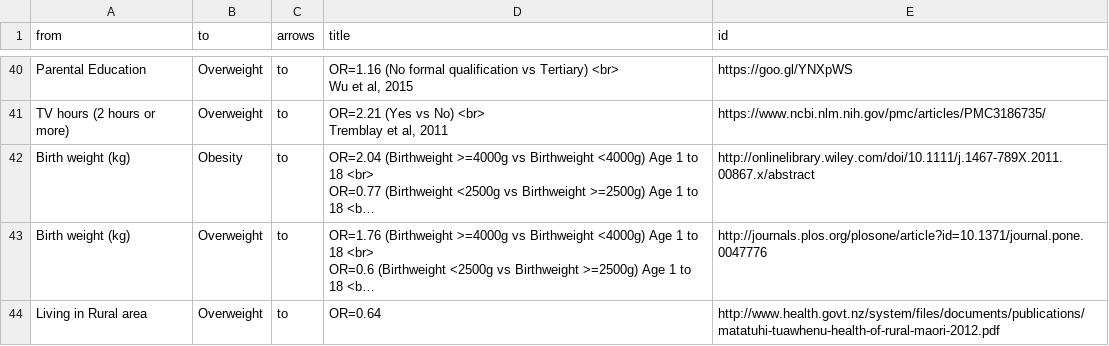
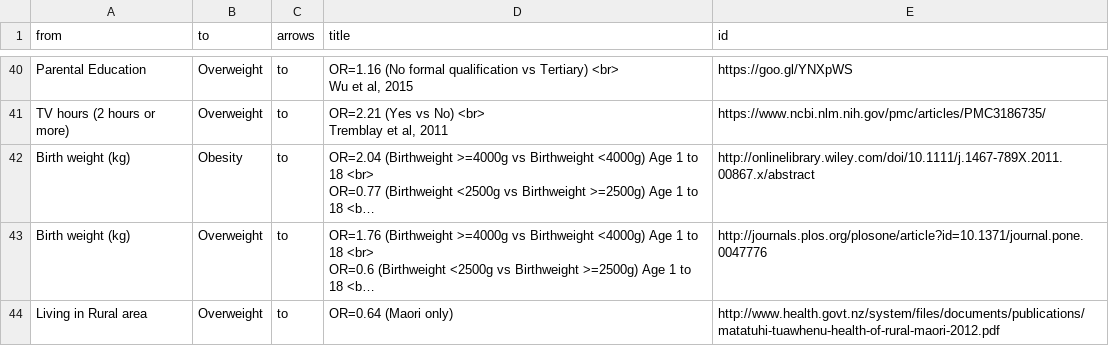
Before and after one commit to kcha193/KnowLabShiny, a CSV file: base/edges.csv, drawn as a sheet; only a part is shown, gaps mark what is left out; long unchanged cells end in …; the diff names each change by its address in the sheet, - before the commit and + after, or states it on an @@ line.

```diff
--- a/base/edges.csv
+++ b/base/edges.csv
-D44 (title): OR=0.64
+D44 (title): OR=0.64 (Maori only)
```
Also changed, not shown: base/nodes.csv, 1 other file.
